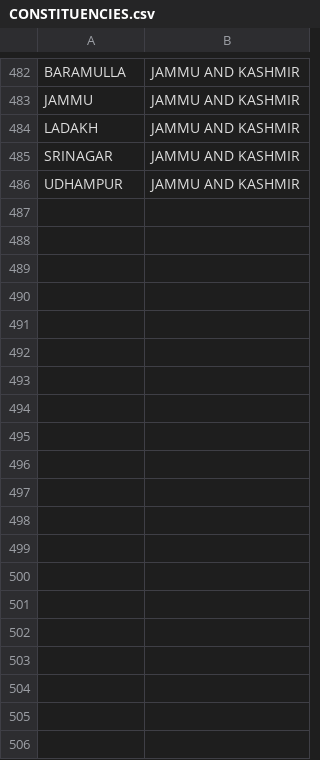
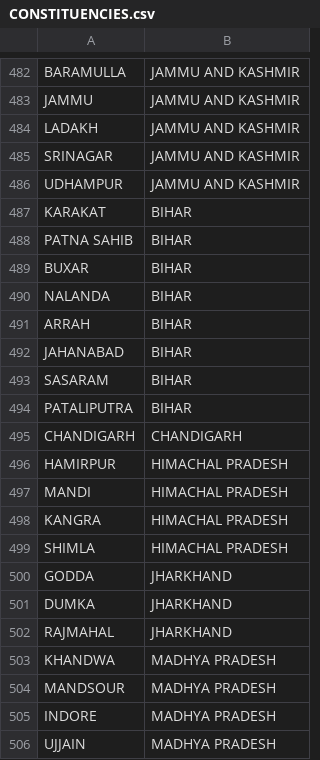
Before and after one commit to rahulakkina/LoksabhaElectionCaseStudy-2019, a CSV file: datasets/CONSTITUENCIES.csv, drawn as a sheet; only a part is shown, gaps mark what is left out; the diff covers the shown part only; the diff names each change by its address in the sheet, - before the commit and + after, or states it on an @@ line.

```diff
--- a/datasets/CONSTITUENCIES.csv
+++ b/datasets/CONSTITUENCIES.csv
+row 487: KARAKAT | BIHAR
+row 488: PATNA SAHIB | BIHAR
+row 489: BUXAR | BIHAR
+row 490: NALANDA | BIHAR
+row 491: ARRAH | BIHAR
+row 492: JAHANABAD | BIHAR
+row 493: SASARAM | BIHAR
+row 494: PATALIPUTRA | BIHAR
+row 495: CHANDIGARH | CHANDIGARH
+row 496: HAMIRPUR | HIMACHAL PRADESH
+row 497: MANDI | HIMACHAL PRADESH
+row 498: KANGRA | HIMACHAL PRADESH
+row 499: SHIMLA | HIMACHAL PRADESH
+row 500: GODDA | JHARKHAND
+row 501: DUMKA | JHARKHAND
+row 502: RAJMAHAL | JHARKHAND
+row 503: KHANDWA | MADHYA PRADESH
+row 504: MANDSOUR | MADHYA PRADESH
+row 505: INDORE | MADHYA PRADESH
+row 506: UJJAIN | MADHYA PRADESH
```
Also changed, not shown: 39 added rows elsewhere in this file, datasets/EDUCATION_INDEX_BY_PARTY.csv, datasets/EDUCATION_INDEX_BY_STATE.csv, 9 other files.
